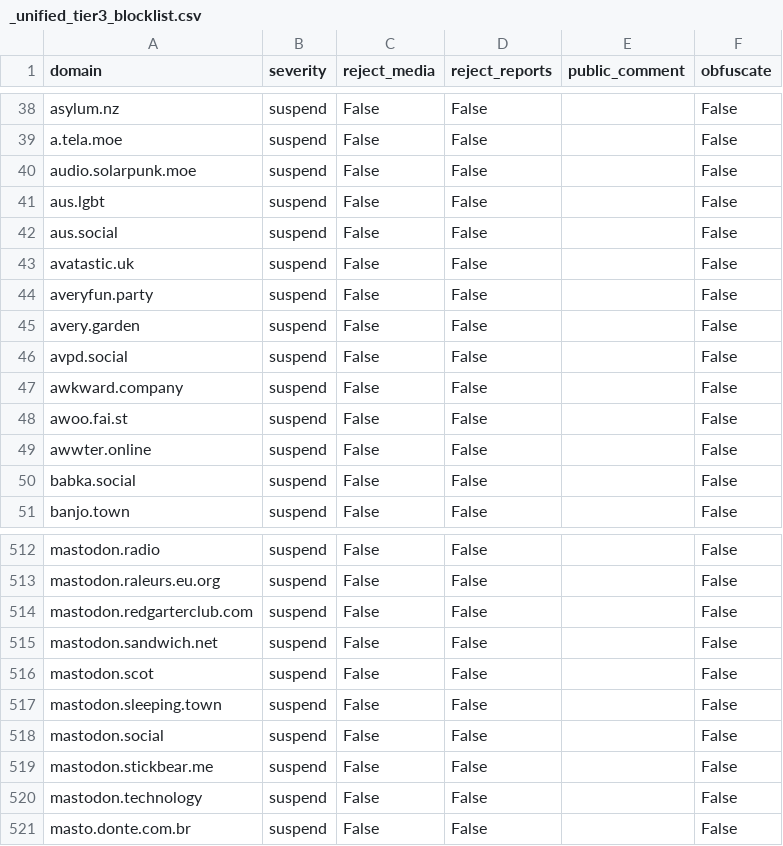
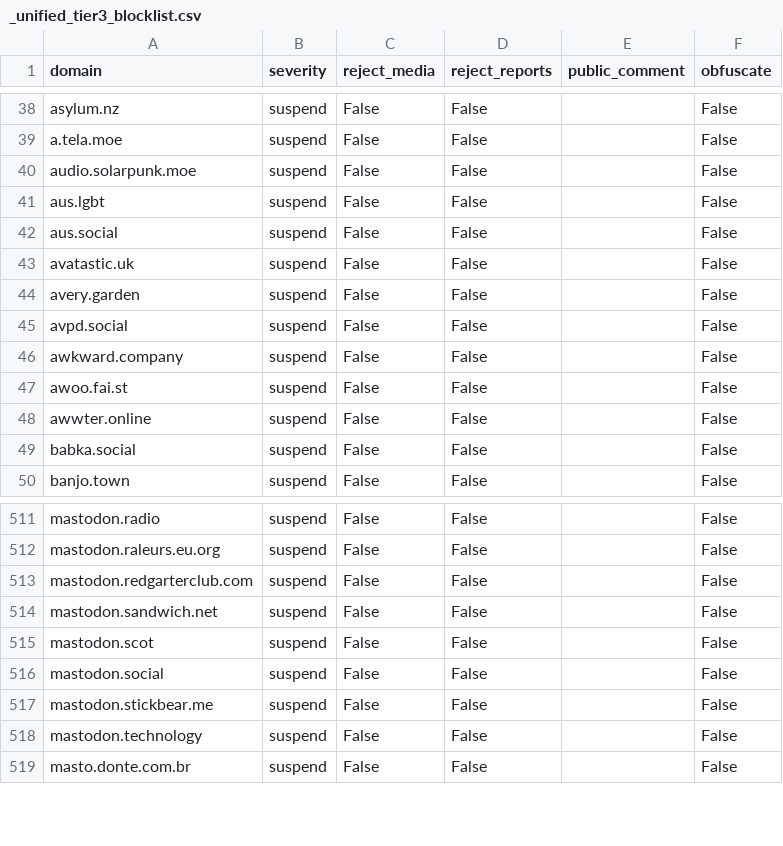
Before and after one commit to kromonos/fedi-health, a CSV file: _unified_tier3_blocklist.csv, drawn as a sheet; only a part is shown, gaps mark what is left out; the diff names each change by its address in the sheet, - before the commit and + after, or states it on an @@ line.

```diff
--- a/_unified_tier3_blocklist.csv
+++ b/_unified_tier3_blocklist.csv
-row 44: averyfun.party | suspend | False | False |  | False
-row 517: mastodon.sleeping.town | suspend | False | False |  | False
```
Also changed, not shown: _unified_tier0_blocklist.csv.
